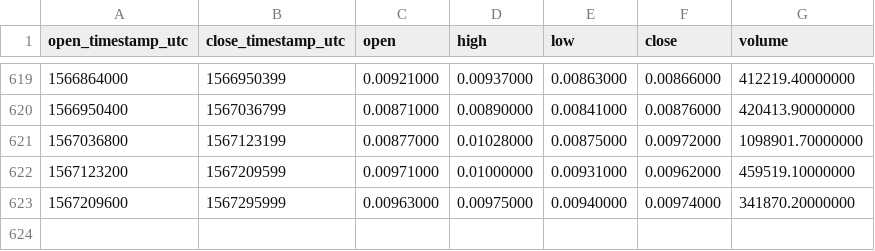
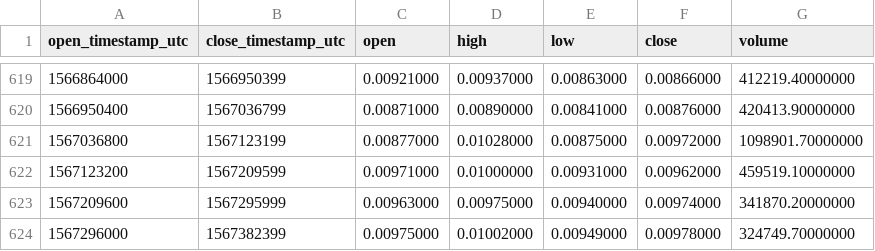
Before and after one commit to cryptobigbro/binance-ICXBNB, a CSV file: binance-ICXBNB-1d.csv, drawn as a sheet; only a part is shown, gaps mark what is left out; the diff names each change by its address in the sheet, - before the commit and + after, or states it on an @@ line.

Commit message:
Update OHLCV data.

```diff
--- a/binance-ICXBNB-1d.csv
+++ b/binance-ICXBNB-1d.csv
+row 624: 1567296000 | 1567382399 | 0.00975000 | 0.01002000 | 0.00949000 | 0.00978000 | 324749.70000000
```
Also changed, not shown: 1 other file.
